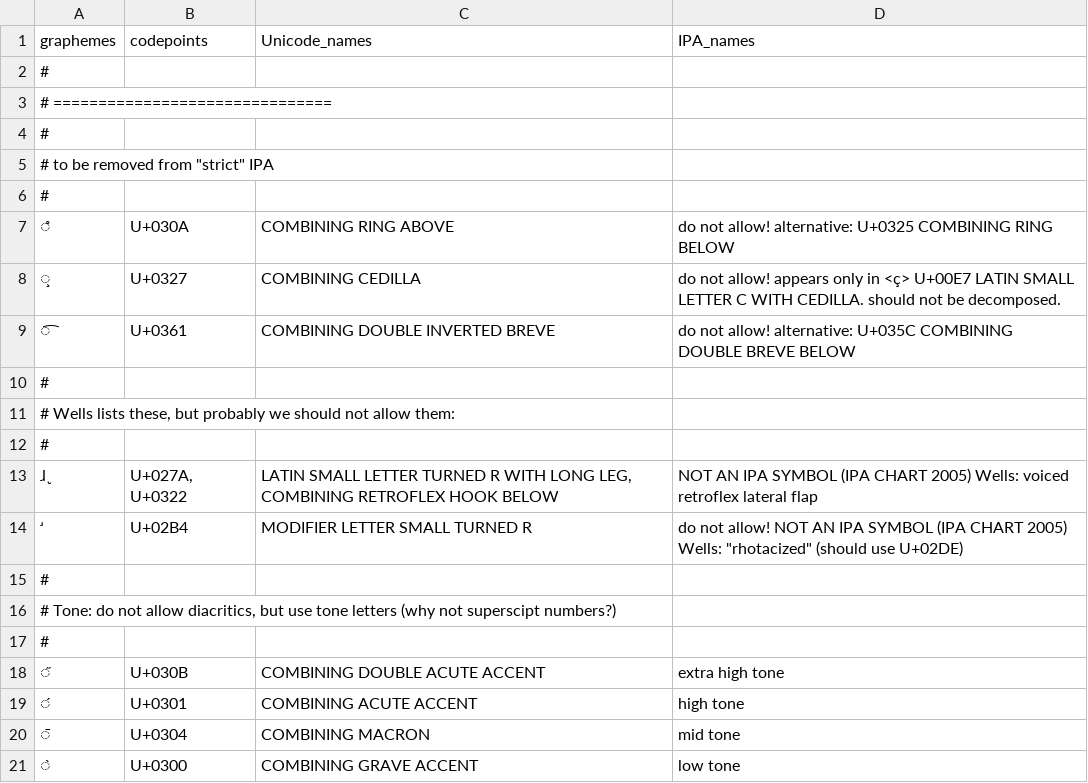
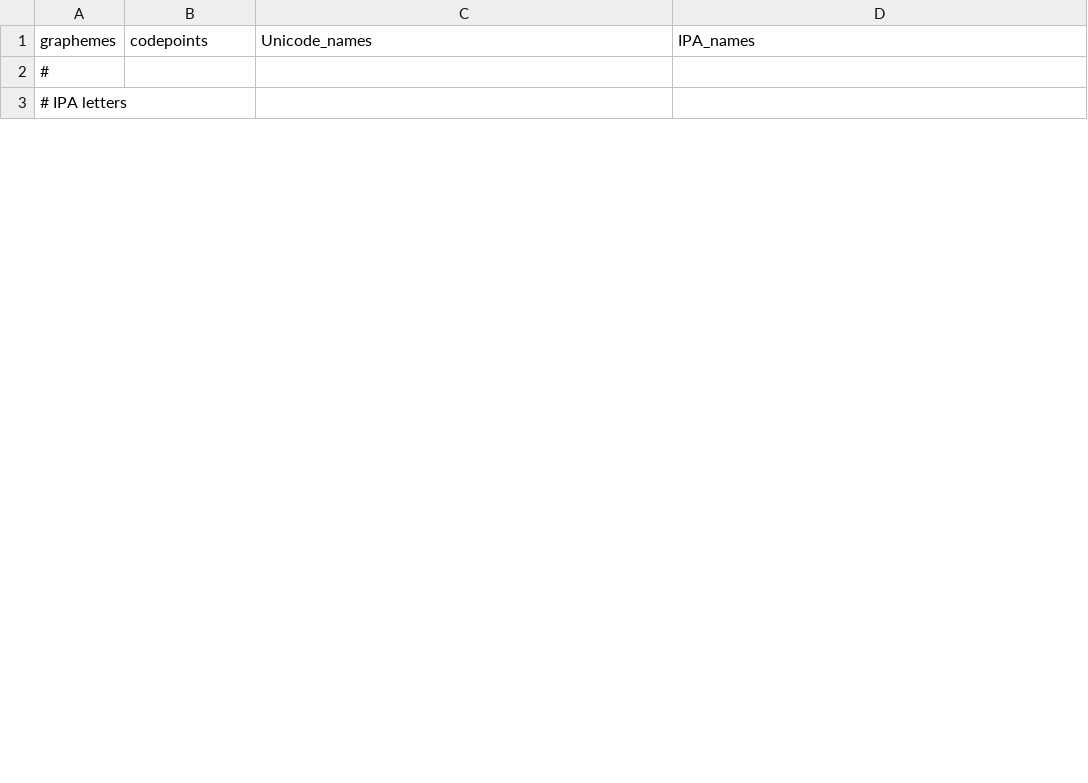
Before and after one commit to unicode-cookbook/cookbook, a TSV file: chapters/IPAprofile_withnames.tsv, drawn as a sheet; only a part is shown; the diff covers the shown part only.

Commit message:
update profile, first attempt at large table

```diff
--- a/chapters/IPAprofile_withnames.tsv
+++ b/chapters/IPAprofile_withnames.tsv
@@ -2,20 +2,2 @@ graphemes	codepoints	Unicode_names	IPA_names
 #
-# ===============================
-#
-# to be removed from "strict" IPA
-#
-̊	U+030A	COMBINING RING ABOVE	do not allow! alternative: U+0325 COMBINING RING BELOW
-̧	U+0327	COMBINING CEDILLA	do not allow! appears only in <ç> U+00E7 LATIN SMALL LETTER C WITH CEDILLA. should not be decomposed.
-͡	U+0361	COMBINING DOUBLE INVERTED BREVE	do not allow! alternative: U+035C COMBINING DOUBLE BREVE BELOW
-#
-# Wells lists these, but probably we should not allow them:
-#
-ɺ̢	U+027A, U+0322	LATIN SMALL LETTER TURNED R WITH LONG LEG, COMBINING RETROFLEX HOOK BELOW	NOT AN IPA SYMBOL (IPA CHART 2005) Wells: voiced retroflex lateral flap
-ʴ	U+02B4	MODIFIER LETTER SMALL TURNED R	do not allow! NOT AN IPA SYMBOL (IPA CHART 2005) Wells: "rhotacized" (should use U+02DE)
-#
-# Tone: do not allow diacritics, but use tone letters (why not superscipt numbers?)
-#
-̋	U+030B	COMBINING DOUBLE ACUTE ACCENT	extra high tone
-́	U+0301	COMBINING ACUTE ACCENT	high tone
-̄	U+0304	COMBINING MACRON	mid tone
-̀	U+0300	COMBINING GRAVE ACCENT	low tone
+# IPA letters
```
Also changed, not shown: 3 added rows, 55 removed rows and 58 moved rows elsewhere in this file, 4 other files.
